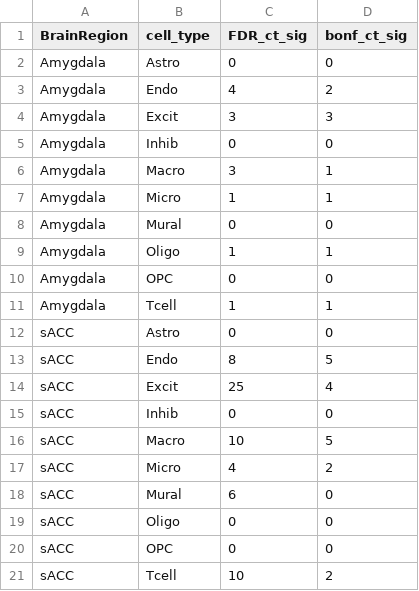
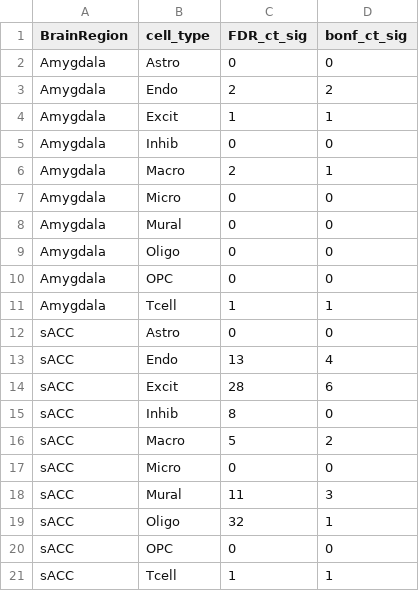
Before and after one commit to LieberInstitute/goesHyde_mdd_rnaseq, a CSV file: eqtl/data/summary/gene_BPD_risk_cell_fraction_interaction_summary.csv, drawn as a sheet.

Commit message:
Update interaction outputs

```diff
--- a/eqtl/data/summary/gene_BPD_risk_cell_fraction_interaction_summary.csv
+++ b/eqtl/data/summary/gene_BPD_risk_cell_fraction_interaction_summary.csv
@@ -2,9 +2,9 @@ BrainRegion,cell_type,FDR_ct_sig,bonf_ct_sig
 Amygdala,Astro,0,0
-Amygdala,Endo,4,2
-Amygdala,Excit,3,3
+Amygdala,Endo,2,2
+Amygdala,Excit,1,1
 Amygdala,Inhib,0,0
-Amygdala,Macro,3,1
-Amygdala,Micro,1,1
+Amygdala,Macro,2,1
+Amygdala,Micro,0,0
 Amygdala,Mural,0,0
-Amygdala,Oligo,1,1
+Amygdala,Oligo,0,0
 Amygdala,OPC,0,0
@@ -12,10 +12,10 @@ Amygdala,Tcell,1,1
 sACC,Astro,0,0
-sACC,Endo,8,5
-sACC,Excit,25,4
-sACC,Inhib,0,0
-sACC,Macro,10,5
-sACC,Micro,4,2
-sACC,Mural,6,0
-sACC,Oligo,0,0
+sACC,Endo,13,4
+sACC,Excit,28,6
+sACC,Inhib,8,0
+sACC,Macro,5,2
+sACC,Micro,0,0
+sACC,Mural,11,3
+sACC,Oligo,32,1
 sACC,OPC,0,0
-sACC,Tcell,10,2
+sACC,Tcell,1,1
```
